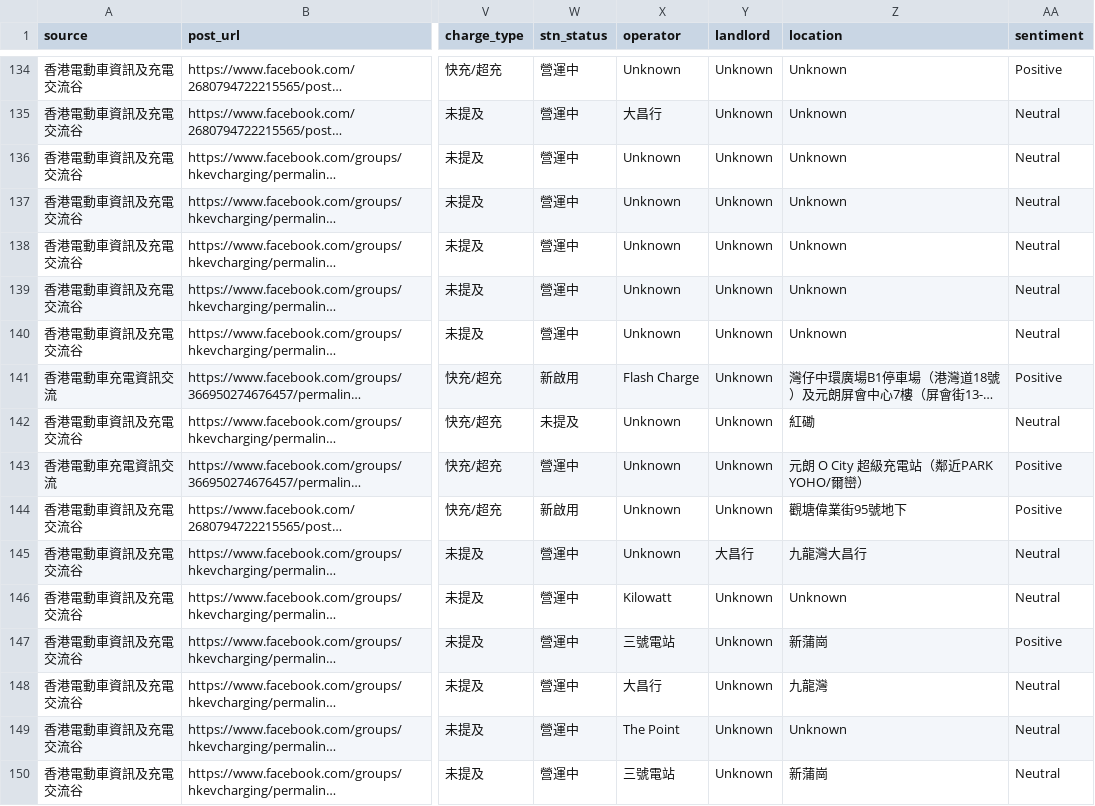
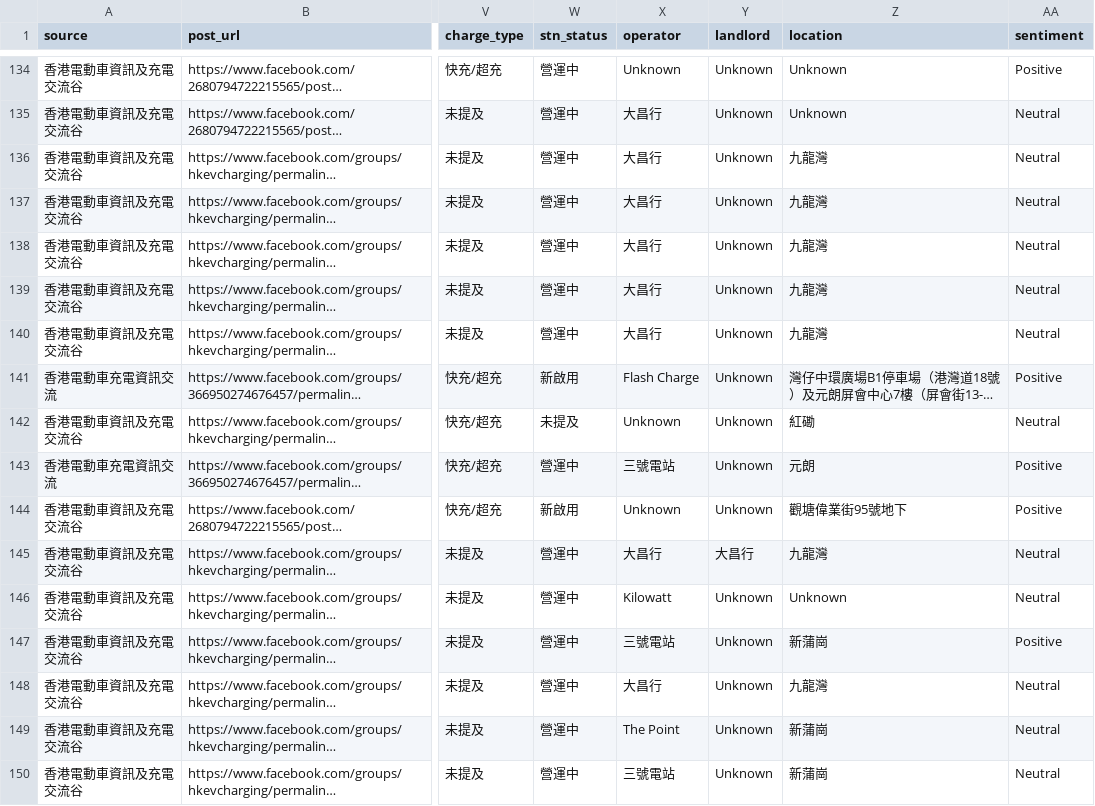
Before and after one commit to smfu0922/EV-Web-Scraping, a CSV file: EV_Scraping_Merge.csv, drawn as a sheet; only a part is shown, gaps mark what is left out; long unchanged cells end in …; the diff covers the shown part only; the diff names each change by its address in the sheet, - before the commit and + after, or states it on an @@ line.

```diff
--- a/EV_Scraping_Merge.csv
+++ b/EV_Scraping_Merge.csv
-X136:X140 (operator): Unknown
+X136:X140 (operator): 大昌行
-Z136:Z140 (location): Unknown
+Z136:Z140 (location): 九龍灣
-X143 (operator): Unknown
+X143 (operator): 三號電站
-Z143 (location): 元朗 O City 超級充電站（鄰近PARK YOHO/爾巒）
+Z143 (location): 元朗
-X145 (operator): Unknown
+X145 (operator): 大昌行
-Z145 (location): 九龍灣大昌行
+Z145 (location): 九龍灣
-Z149 (location): Unknown
+Z149 (location): 新蒲崗
```
Also changed, not shown: 52 edited cells elsewhere in this file.
